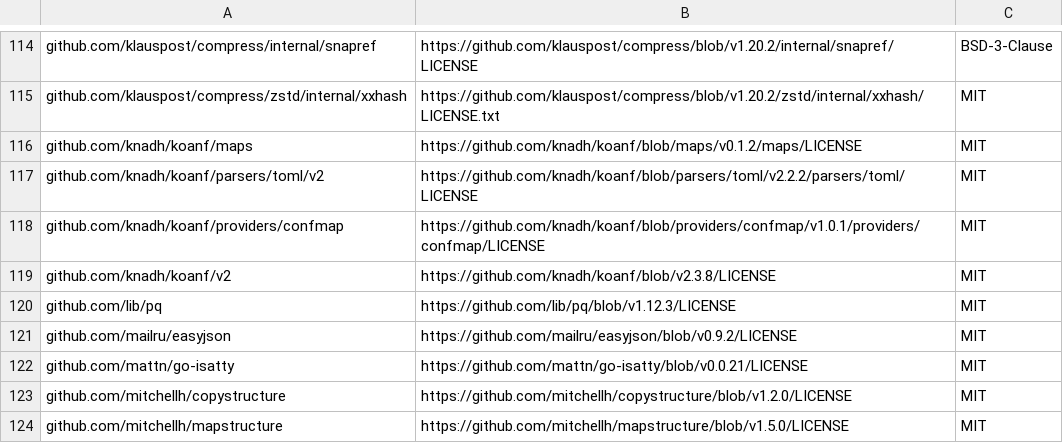
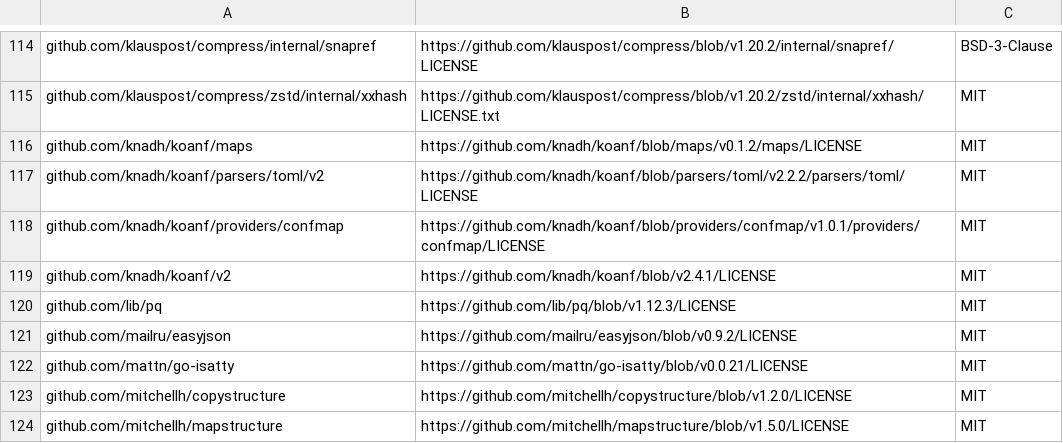
Before and after one commit to wso2/integration-workflow-runtime, a CSV file: third-party/go-licenses.csv, drawn as a sheet; only a part is shown, gaps mark what is left out.

Commit message:
build(deps): update the license inventory for koanf 2.4.1

```diff
--- a/third-party/go-licenses.csv
+++ b/third-party/go-licenses.csv
@@ -118,3 +118,3 @@ github.com/knadh/koanf/parsers/toml/v2,https://github.com/knadh/koanf/blob/parse
 github.com/knadh/koanf/providers/confmap,https://github.com/knadh/koanf/blob/providers/confmap/v1.0.1/providers/confmap/LICENSE,MIT
-github.com/knadh/koanf/v2,https://github.com/knadh/koanf/blob/v2.3.8/LICENSE,MIT
+github.com/knadh/koanf/v2,https://github.com/knadh/koanf/blob/v2.4.1/LICENSE,MIT
 github.com/lib/pq,https://github.com/lib/pq/blob/v1.12.3/LICENSE,MIT
```
